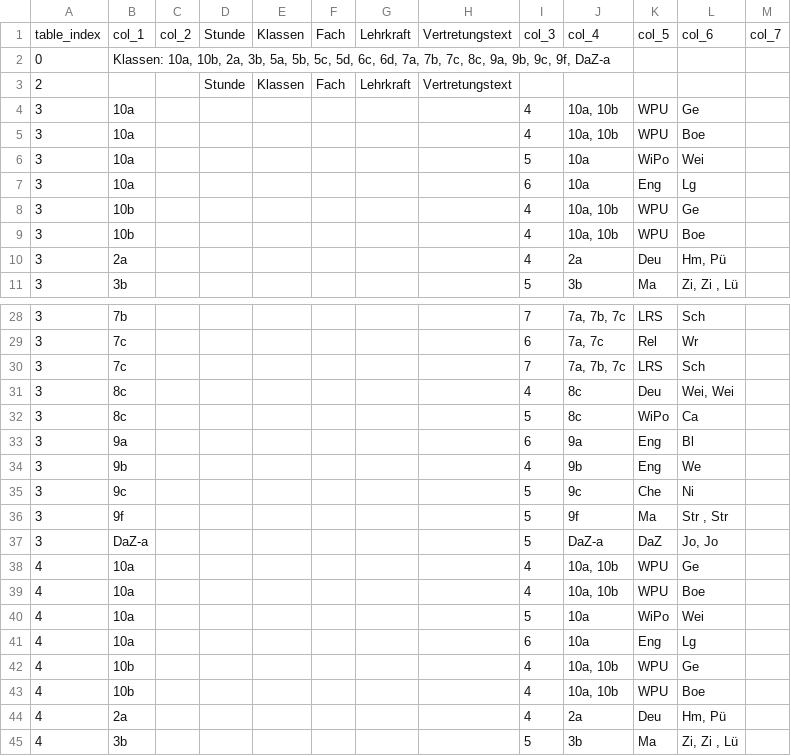
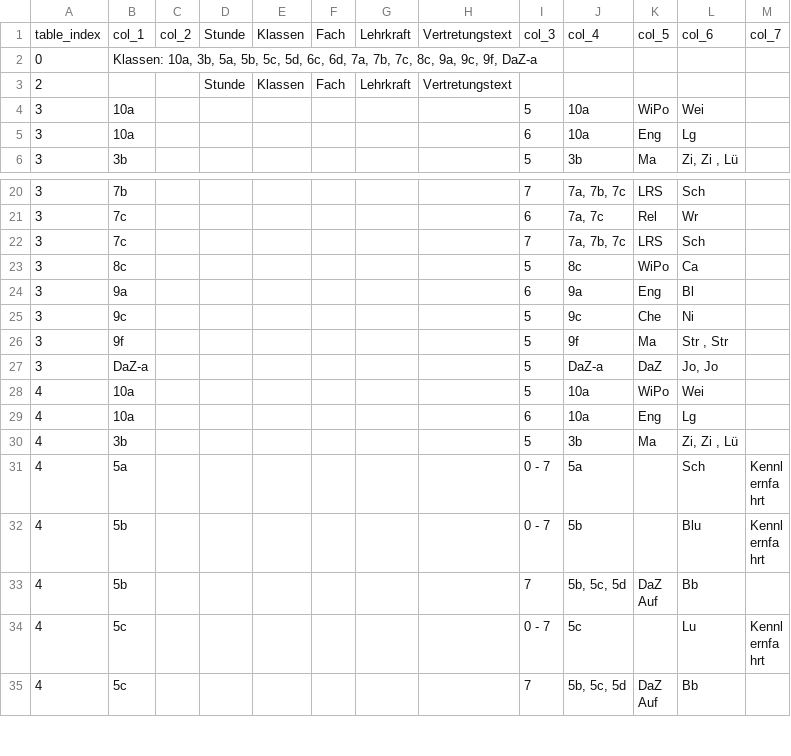
Before and after one commit to iluvatar80/untis-monitor, a CSV file: docs/webuntis_subst.csv, drawn as a sheet; only a part is shown, gaps mark what is left out; the shorter side is filled out with more unchanged rows; the diff covers the shown part only.

```diff
--- a/docs/webuntis_subst.csv
+++ b/docs/webuntis_subst.csv
@@ -1,11 +1,6 @@
 table_index,col_1,col_2,Stunde,Klassen,Fach,Lehrkraft,Vertretungstext,col_3,col_4,col_5,col_6,col_7
-0,"Klassen: 10a, 10b, 2a, 3b, 5a, 5b, 5c, 5d, 6c, 6d, 7a, 7b, 7c, 8c, 9a, 9b, 9c, 9f, DaZ-a",,,,,,,,,,,
+0,"Klassen: 10a, 3b, 5a, 5b, 5c, 5d, 6c, 6d, 7a, 7b, 7c, 8c, 9a, 9c, 9f, DaZ-a",,,,,,,,,,,
 2,,,Stunde,Klassen,Fach,Lehrkraft,Vertretungstext,,,,,
-3,10a,,,,,,,4,"10a, 10b",WPU,Ge,
-3,10a,,,,,,,4,"10a, 10b",WPU,Boe,
 3,10a,,,,,,,5,10a,WiPo,Wei,
 3,10a,,,,,,,6,10a,Eng,Lg,
-3,10b,,,,,,,4,"10a, 10b",WPU,Ge,
-3,10b,,,,,,,4,"10a, 10b",WPU,Boe,
-3,2a,,,,,,,4,2a,Deu,"Hm, Pü",
 3,3b,,,,,,,5,3b,Ma,"Zi, Zi , Lü",
@@ -30,6 +22,4 @@
 3,7c,,,,,,,7,"7a, 7b, 7c",LRS,Sch,
-3,8c,,,,,,,4,8c,Deu,"Wei, Wei",
 3,8c,,,,,,,5,8c,WiPo,Ca,
 3,9a,,,,,,,6,9a,Eng,Bl,
-3,9b,,,,,,,4,9b,Eng,We,
 3,9c,,,,,,,5,9c,Che,Ni,
@@ -37,9 +27,4 @@
 3,DaZ-a,,,,,,,5,DaZ-a,DaZ,"Jo, Jo",
-4,10a,,,,,,,4,"10a, 10b",WPU,Ge,
-4,10a,,,,,,,4,"10a, 10b",WPU,Boe,
 4,10a,,,,,,,5,10a,WiPo,Wei,
 4,10a,,,,,,,6,10a,Eng,Lg,
-4,10b,,,,,,,4,"10a, 10b",WPU,Ge,
-4,10b,,,,,,,4,"10a, 10b",WPU,Boe,
-4,2a,,,,,,,4,2a,Deu,"Hm, Pü",
 4,3b,,,,,,,5,3b,Ma,"Zi, Zi , Lü",
```
Also changed, not shown: 8 removed rows elsewhere in this file, docs/untis_subst_normalized.csv, 6 other files.
